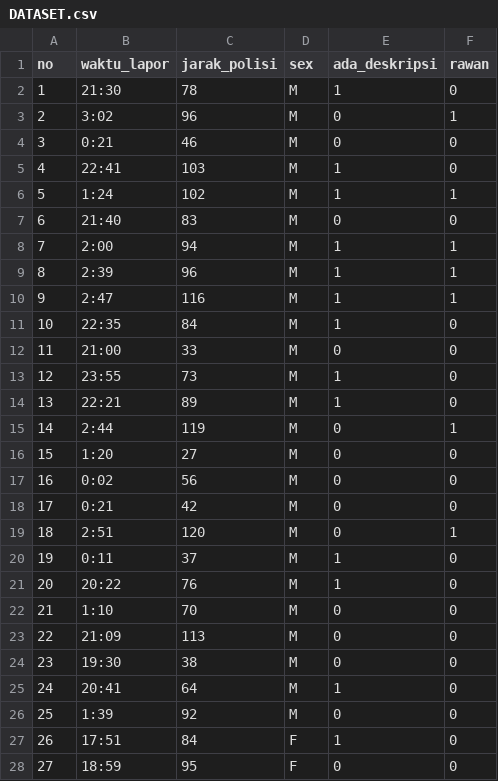
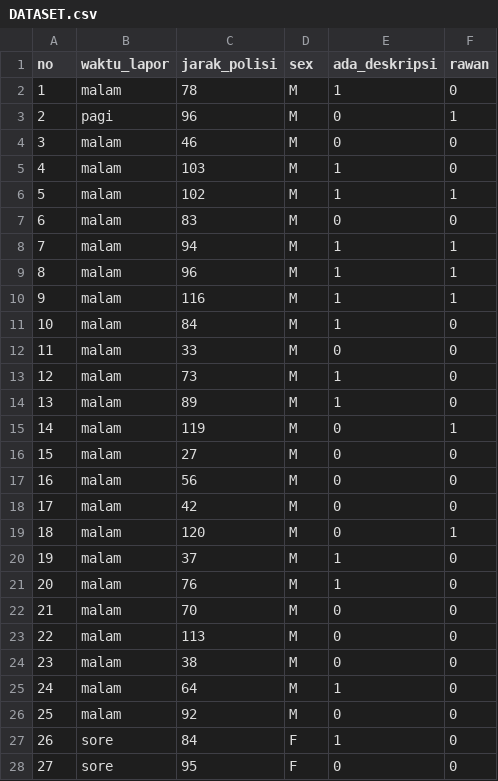
Before and after one commit to GO-HACKATHON/LampuTaman_WebService, a CSV file: DATASET.csv, drawn as a sheet; only a part is shown; the diff covers the shown part only.

```diff
--- a/DATASET.csv
+++ b/DATASET.csv
@@ -1,28 +1,28 @@
 no,waktu_lapor,jarak_polisi,sex,ada_deskripsi,rawan
-1,21:30,78,M,1,0
-2,3:02,96,M,0,1
-3,0:21,46,M,0,0
-4,22:41,103,M,1,0
-5,1:24,102,M,1,1
-6,21:40,83,M,0,0
-7,2:00,94,M,1,1
-8,2:39,96,M,1,1
-9,2:47,116,M,1,1
-10,22:35,84,M,1,0
-11,21:00,33,M,0,0
-12,23:55,73,M,1,0
-13,22:21,89,M,1,0
-14,2:44,119,M,0,1
-15,1:20,27,M,0,0
-16,0:02,56,M,0,0
-17,0:21,42,M,0,0
-18,2:51,120,M,0,1
-19,0:11,37,M,1,0
-20,20:22,76,M,1,0
-21,1:10,70,M,0,0
-22,21:09,113,M,0,0
-23,19:30,38,M,0,0
-24,20:41,64,M,1,0
-25,1:39,92,M,0,0
-26,17:51,84,F,1,0
-27,18:59,95,F,0,0
+1,malam,78,M,1,0
+2,pagi,96,M,0,1
+3,malam,46,M,0,0
+4,malam,103,M,1,0
+5,malam,102,M,1,1
+6,malam,83,M,0,0
+7,malam,94,M,1,1
+8,malam,96,M,1,1
+9,malam,116,M,1,1
+10,malam,84,M,1,0
+11,malam,33,M,0,0
+12,malam,73,M,1,0
+13,malam,89,M,1,0
+14,malam,119,M,0,1
+15,malam,27,M,0,0
+16,malam,56,M,0,0
+17,malam,42,M,0,0
+18,malam,120,M,0,1
+19,malam,37,M,1,0
+20,malam,76,M,1,0
+21,malam,70,M,0,0
+22,malam,113,M,0,0
+23,malam,38,M,0,0
+24,malam,64,M,1,0
+25,malam,92,M,0,0
+26,sore,84,F,1,0
+27,sore,95,F,0,0
```
Also changed, not shown: 23 edited cells elsewhere in this file, 1 other file.
